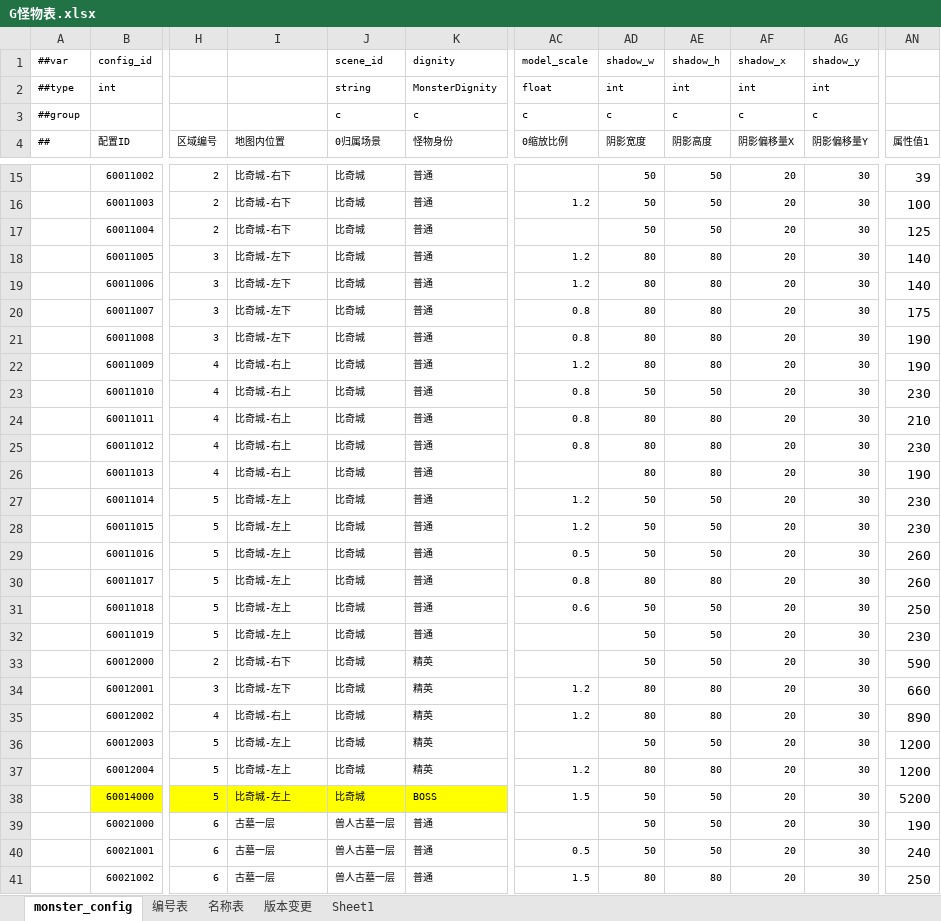
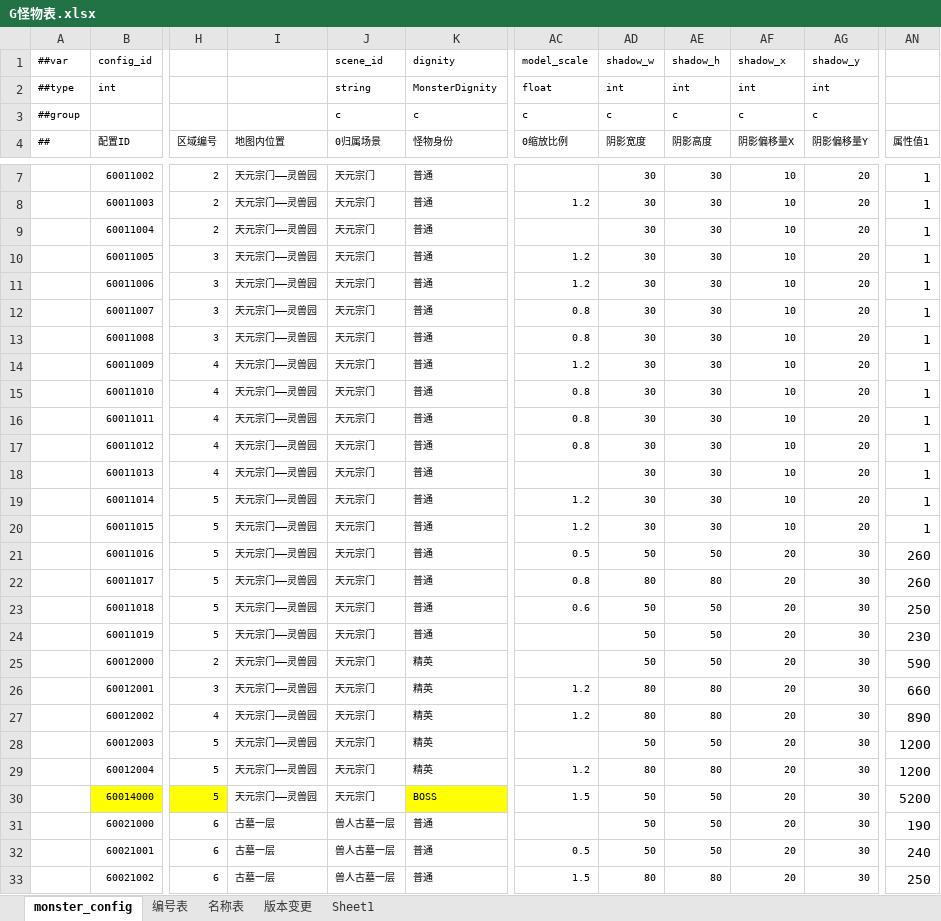
Before and after one commit to thothkid/xiuxian, an Excel workbook: 配置表格/G怪物表.xlsx, sheet monster_config, drawn as a sheet; only a part is shown, gaps mark what is left out; values as stored, in another font and other column widths than the file's, no borders; conditional formats not drawn; addresses are those after the commit; the diff covers the shown part only; the diff names each change by its address in the sheet, - before the commit and + after, or states it on an @@ line.

```diff
--- a/配置表格/G怪物表.xlsx (sheet monster_config)
+++ b/配置表格/G怪物表.xlsx (sheet monster_config)
-I7:I9 (地图内位置): 比奇城-右下
+I7:I9 (地图内位置): 天元宗门——灵兽园
-J7:J30 (0归属场景): 比奇城
+J7:J30 (0归属场景): 天元宗门
-AD7:AD9 (阴影宽度): 50
+AD7:AD9 (阴影宽度): 30
-AE7:AE9 (阴影高度): 50
+AE7:AE9 (阴影高度): 30
-AF7:AF20 (阴影偏移量X): 20
+AF7:AF20 (阴影偏移量X): 10
-AG7:AG20 (阴影偏移量Y): 30
+AG7:AG20 (阴影偏移量Y): 20
-AN7 (属性值1): 39
+AN7 (属性值1): 1
-AN8 (属性值1): 100
+AN8 (属性值1): 1
-AN9 (属性值1): 125
+AN9 (属性值1): 1
-I10:I13 (地图内位置): 比奇城-左下
+I10:I13 (地图内位置): 天元宗门——灵兽园
-AD10:AD14 (阴影宽度): 80
+AD10:AD14 (阴影宽度): 30
-AE10:AE14 (阴影高度): 80
+AE10:AE14 (阴影高度): 30
-AN10:AN11 (属性值1): 140
+AN10:AN11 (属性值1): 1
-AN12 (属性值1): 175
+AN12 (属性值1): 1
-AN13:AN14 (属性值1): 190
+AN13:AN14 (属性值1): 1
-I14:I18 (地图内位置): 比奇城-右上
+I14:I18 (地图内位置): 天元宗门——灵兽园
-AD15 (阴影宽度): 50
+AD15 (阴影宽度): 30
-AE15 (阴影高度): 50
+AE15 (阴影高度): 30
-AN15 (属性值1): 230
+AN15 (属性值1): 1
-AD16:AD18 (阴影宽度): 80
+AD16:AD18 (阴影宽度): 30
-AE16:AE18 (阴影高度): 80
+AE16:AE18 (阴影高度): 30
-AN16 (属性值1): 210
+AN16 (属性值1): 1
-AN17 (属性值1): 230
+AN17 (属性值1): 1
-AN18 (属性值1): 190
+AN18 (属性值1): 1
-I19:I24 (地图内位置): 比奇城-左上
+I19:I24 (地图内位置): 天元宗门——灵兽园
-AD19:AD20 (阴影宽度): 50
+AD19:AD20 (阴影宽度): 30
-AE19:AE20 (阴影高度): 50
+AE19:AE20 (阴影高度): 30
-AN19:AN20 (属性值1): 230
+AN19:AN20 (属性值1): 1
-I25 (地图内位置): 比奇城-右下
+I25 (地图内位置): 天元宗门——灵兽园
-I26 (地图内位置): 比奇城-左下
+I26 (地图内位置): 天元宗门——灵兽园
-I27 (地图内位置): 比奇城-右上
+I27 (地图内位置): 天元宗门——灵兽园
-I28:I30 (地图内位置): 比奇城-左上
+I28:I30 (地图内位置): 天元宗门——灵兽园
-I30:J30 fill: #FFFF00
+I30:J30 fill: none
```
Also changed, not shown: 12 removed rows and 10 edited cells elsewhere in this sheet, sheet 编号表, formulas that keep their value, 配置表格/C场景区域配置.xlsx, 配置表格/G怪物刷新配置.xlsx, 2 other files.
